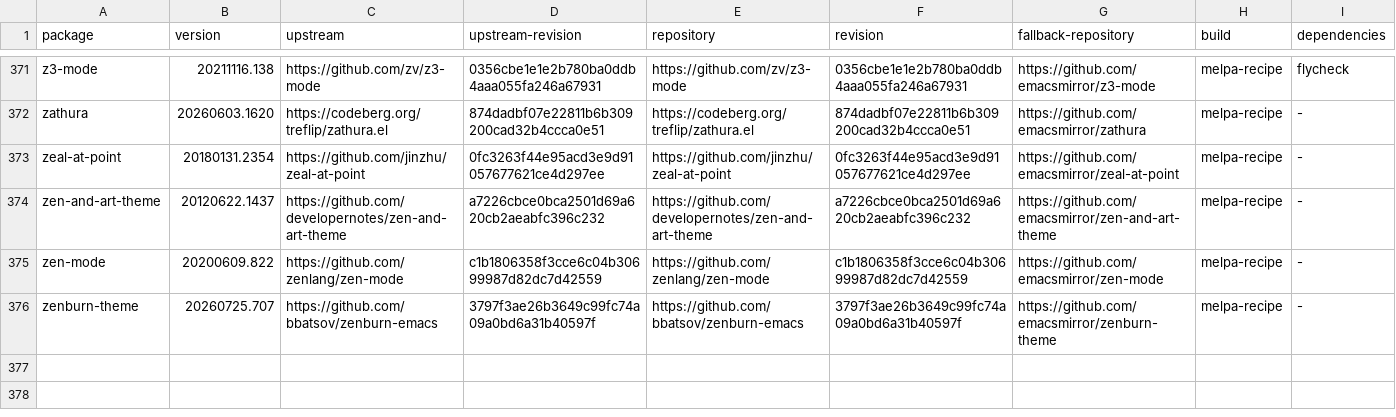
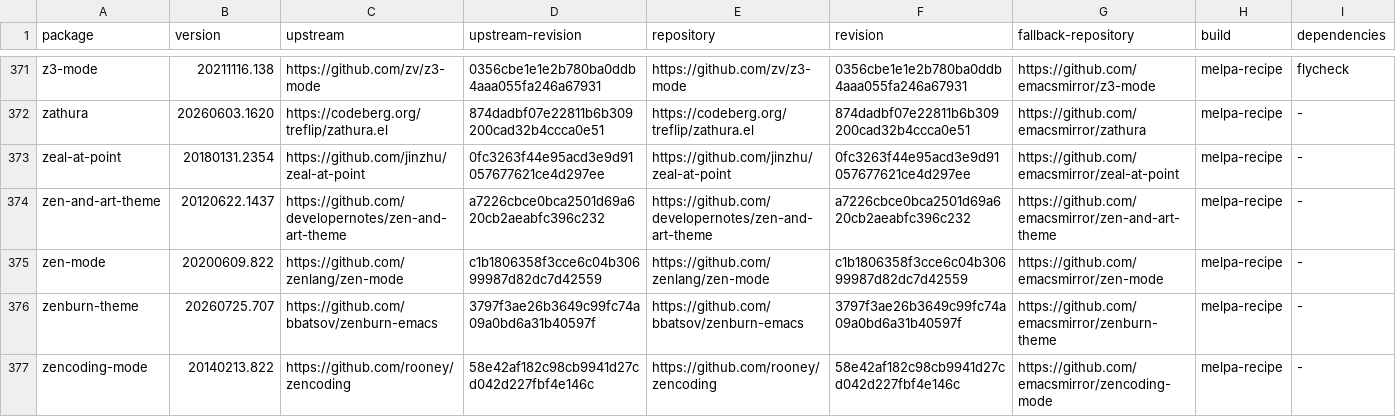
Before and after one commit to ArthurHeymans/neomacs, a TSV file: neomacs-melpa-tests/melpa-package-lock.tsv, drawn as a sheet; only a part is shown, gaps mark what is left out.

Commit message:
test(melpa): add practical zencoding-mode parity corpus
Pin zencoding-mode 20140213.822 at upstream commit 58e42af182c98cb9941d27cd042d227fbf4e146c and cover direct nested HTML expansion, extension-selected dialects and filters, editable preview acceptance, preview abort, unknown-filter failure behavior, and interactive preview dispatch.

GNU Emacs and Neomacs agree on all six strict workflow snapshots; no divergence was found.

```diff
--- a/neomacs-melpa-tests/melpa-package-lock.tsv
+++ b/neomacs-melpa-tests/melpa-package-lock.tsv
@@ -376 +376,2 @@ zen-mode	20200609.822	https://github.com/zenlang/zen-mode	c1b1806358f3cce6c04b30
 zenburn-theme	20260725.707	https://github.com/bbatsov/zenburn-emacs	3797f3ae26b3649c99fc74a09a0bd6a31b40597f	https://github.com/bbatsov/zenburn-emacs	3797f3ae26b3649c99fc74a09a0bd6a31b40597f	https://github.com/emacsmirror/zenburn-theme	melpa-recipe	-
+zencoding-mode	20140213.822	https://github.com/rooney/zencoding	58e42af182c98cb9941d27cd042d227fbf4e146c	https://github.com/rooney/zencoding	58e42af182c98cb9941d27cd042d227fbf4e146c	https://github.com/emacsmirror/zencoding-mode	melpa-recipe	-
```
Also changed, not shown: 5 other files.
